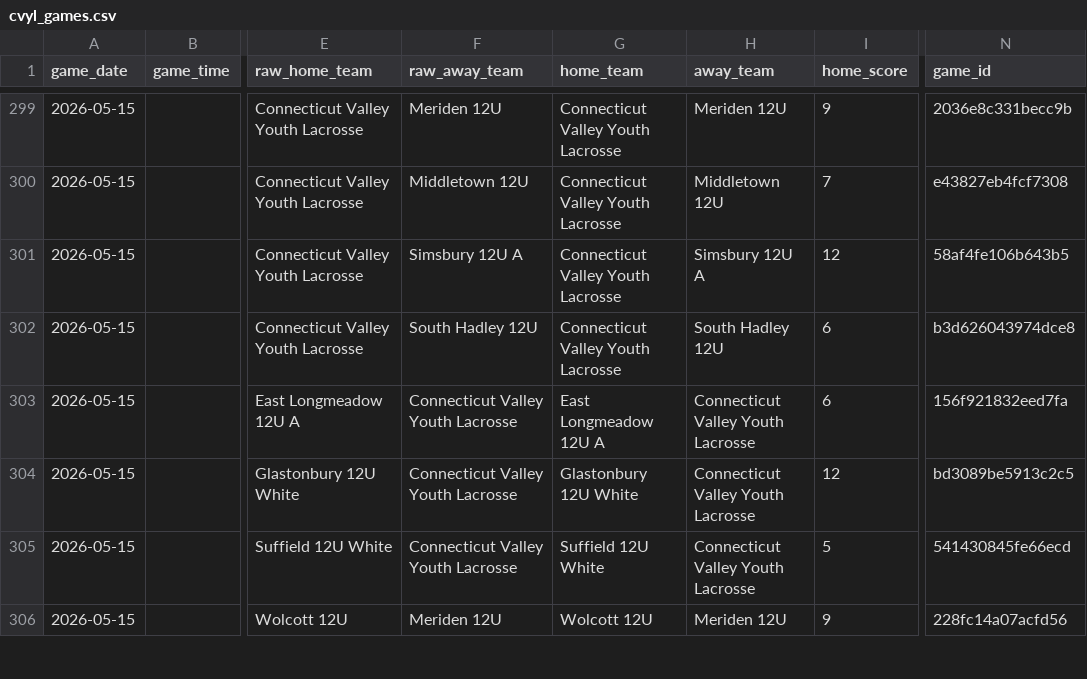
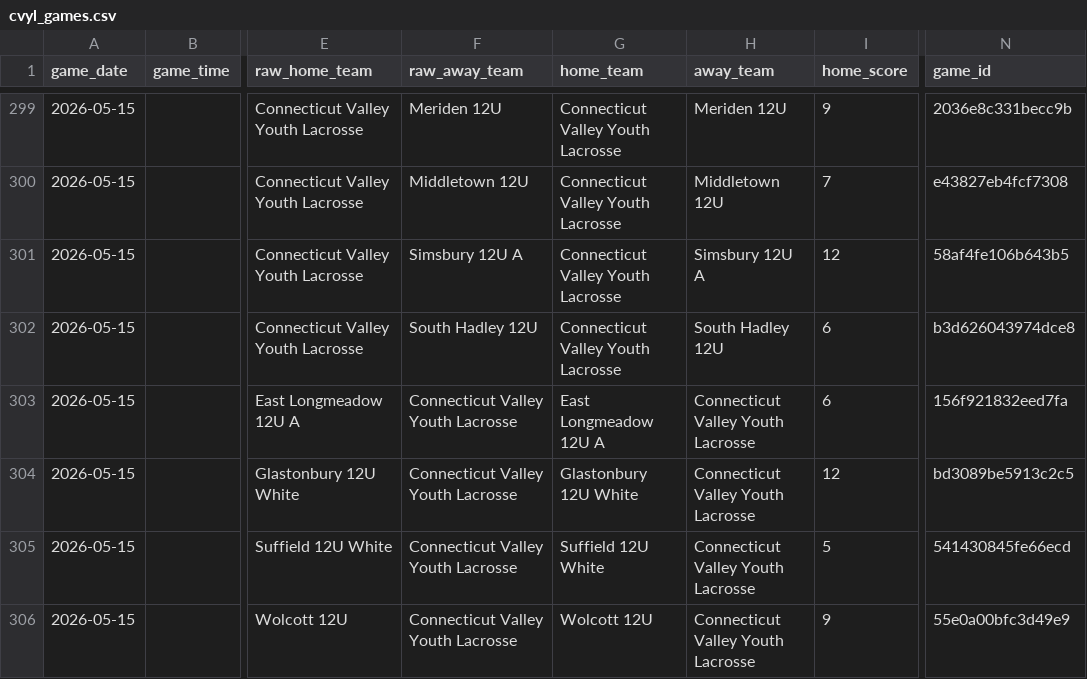
Before and after one commit to Benjaminrussell7/cvyl-prediction-dashboard, a CSV file: data/processed/cvyl_games.csv, drawn as a sheet; only a part is shown, gaps mark what is left out; the diff covers the shown part only; the diff names each change by its address in the sheet, - before the commit and + after, or states it on an @@ line.

```diff
--- a/data/processed/cvyl_games.csv
+++ b/data/processed/cvyl_games.csv
-F306 (raw_away_team): Meriden 12U
+F306 (raw_away_team): Connecticut Valley Youth Lacrosse
-H306 (away_team): Meriden 12U
+H306 (away_team): Connecticut Valley Youth Lacrosse
-N306 (game_id): 228fc14a07acfd56
+N306 (game_id): 55e0a00bfc3d49e9
```
Also changed, not shown: 6 added rows, 6 removed rows and 18 edited cells elsewhere in this file, data/processed/cvyl_backtest.csv, data/processed/cvyl_completed_games.csv, 18 other files.
